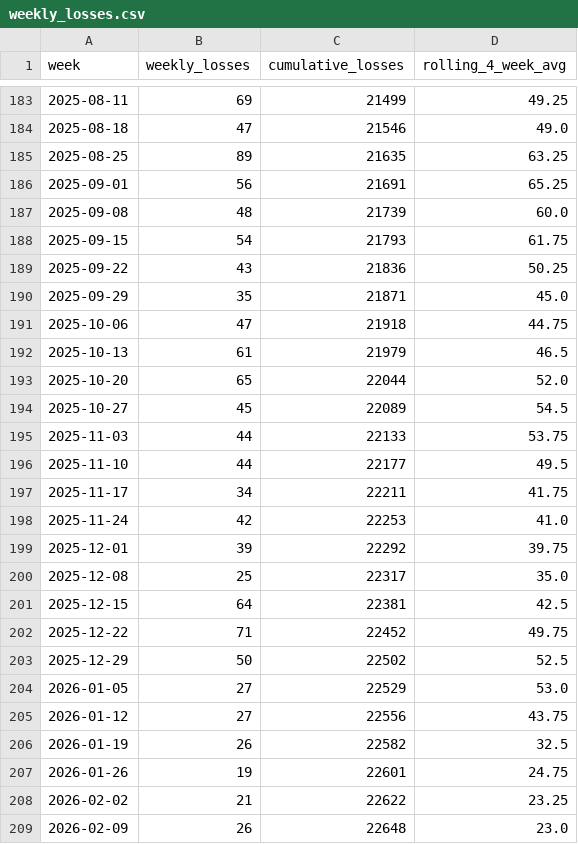
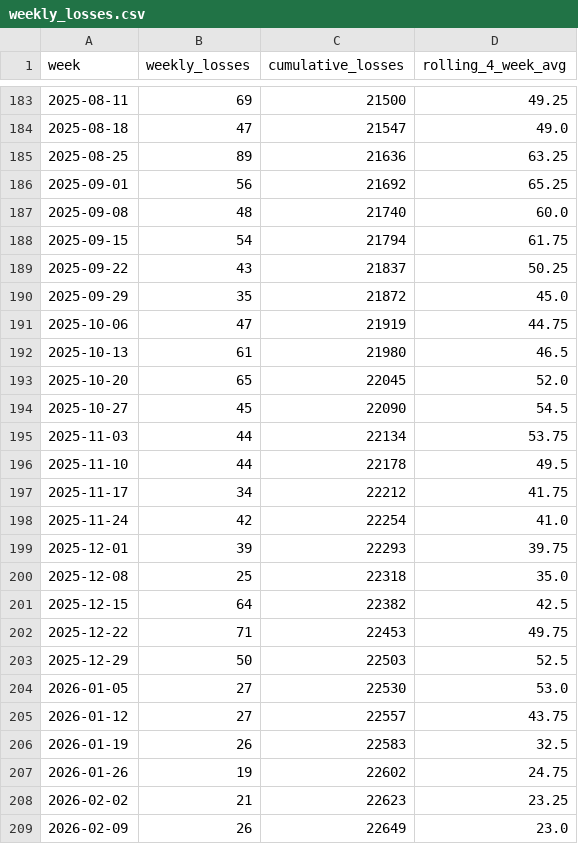
Before and after one commit to ondrejhalda/warspotting-dashboard, a CSV file: weekly_losses.csv, drawn as a sheet; only a part is shown, gaps mark what is left out; the diff covers the shown part only.

```diff
--- a/weekly_losses.csv
+++ b/weekly_losses.csv
@@ -183,27 +183,27 @@ week,weekly_losses,cumulative_losses,rolling_4_week_avg
-2025-08-11,69,21499,49.25
-2025-08-18,47,21546,49.0
-2025-08-25,89,21635,63.25
-2025-09-01,56,21691,65.25
-2025-09-08,48,21739,60.0
-2025-09-15,54,21793,61.75
-2025-09-22,43,21836,50.25
-2025-09-29,35,21871,45.0
-2025-10-06,47,21918,44.75
-2025-10-13,61,21979,46.5
-2025-10-20,65,22044,52.0
-2025-10-27,45,22089,54.5
-2025-11-03,44,22133,53.75
-2025-11-10,44,22177,49.5
-2025-11-17,34,22211,41.75
-2025-11-24,42,22253,41.0
-2025-12-01,39,22292,39.75
-2025-12-08,25,22317,35.0
-2025-12-15,64,22381,42.5
-2025-12-22,71,22452,49.75
-2025-12-29,50,22502,52.5
-2026-01-05,27,22529,53.0
-2026-01-12,27,22556,43.75
-2026-01-19,26,22582,32.5
-2026-01-26,19,22601,24.75
-2026-02-02,21,22622,23.25
-2026-02-09,26,22648,23.0
+2025-08-11,69,21500,49.25
+2025-08-18,47,21547,49.0
+2025-08-25,89,21636,63.25
+2025-09-01,56,21692,65.25
+2025-09-08,48,21740,60.0
+2025-09-15,54,21794,61.75
+2025-09-22,43,21837,50.25
+2025-09-29,35,21872,45.0
+2025-10-06,47,21919,44.75
+2025-10-13,61,21980,46.5
+2025-10-20,65,22045,52.0
+2025-10-27,45,22090,54.5
+2025-11-03,44,22134,53.75
+2025-11-10,44,22178,49.5
+2025-11-17,34,22212,41.75
+2025-11-24,42,22254,41.0
+2025-12-01,39,22293,39.75
+2025-12-08,25,22318,35.0
+2025-12-15,64,22382,42.5
+2025-12-22,71,22453,49.75
+2025-12-29,50,22503,52.5
+2026-01-05,27,22530,53.0
+2026-01-12,27,22557,43.75
+2026-01-19,26,22583,32.5
+2026-01-26,19,22602,24.75
+2026-02-02,21,22623,23.25
+2026-02-09,26,22649,23.0
```
Also changed, not shown: 89 edited cells elsewhere in this file, weekly_equipment_losses.csv, 5 other files.
